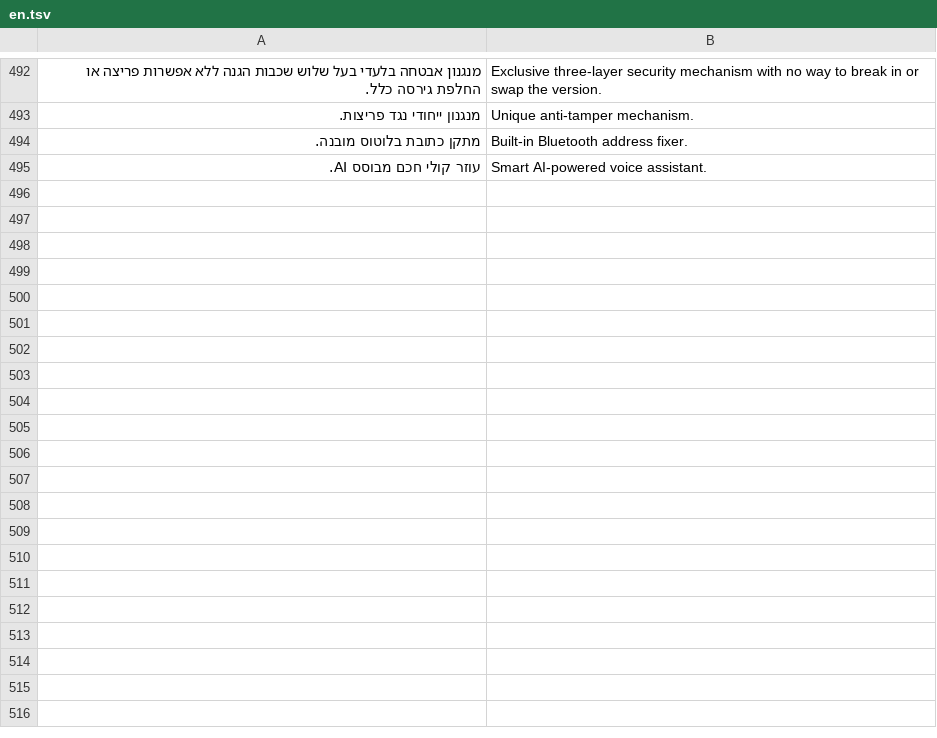
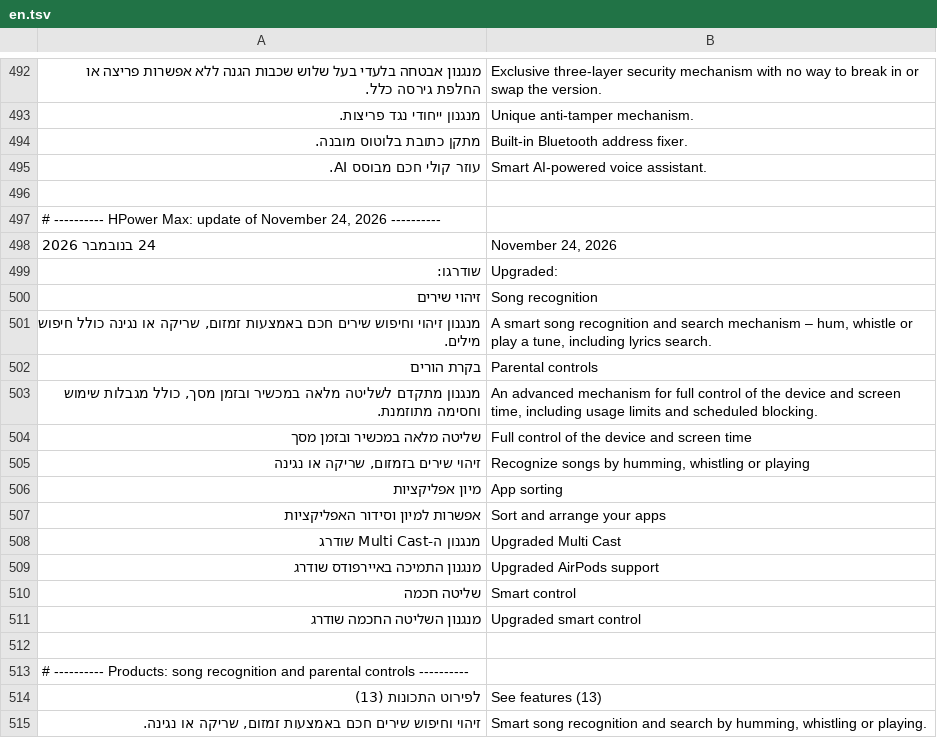
Before and after one commit to hpower01/hpower01.github.io, a TSV file: _i18n/en.tsv, drawn as a sheet; only a part is shown, gaps mark what is left out; the diff covers the shown part only; the diff names each change by its address in the sheet, - before the commit and + after, or states it on an @@ line.

```diff
--- a/_i18n/en.tsv
+++ b/_i18n/en.tsv
+row 496: (empty)
+row 497: # ---------- HPower Max: update of November 24, 2026 ----------
+row 498: 24 בנובמבר 2026 | November 24, 2026
+row 499: שודרגו: | Upgraded:
+row 500: זיהוי שירים | Song recognition
+row 501: מנגנון זיהוי וחיפוש שירים חכם באמצעות זמזום, שריקה או נגינה כולל חיפוש מילים. | A smart song recognition and search mechanism – hum, whistle or play a tune, including lyrics search.
+row 502: בקרת הורים | Parental controls
+row 503: מנגנון מתקדם לשליטה מלאה במכשיר ובזמן מסך, כולל מגבלות שימוש וחסימה מתוזמנת. | An advanced mechanism for full control of the device and screen time, including usage limits and scheduled blocking.
+row 504: שליטה מלאה במכשיר ובזמן מסך | Full control of the device and screen time
+row 505: זיהוי שירים בזמזום, שריקה או נגינה | Recognize songs by humming, whistling or playing
+row 506: מיון אפליקציות | App sorting
+row 507: אפשרות למיון וסידור האפליקציות | Sort and arrange your apps
+row 508: מנגנון ה-Multi Cast שודרג | Upgraded Multi Cast
+row 509: מנגנון התמיכה באיירפודס שודרג | Upgraded AirPods support
+row 510: שליטה חכמה | Smart control
+row 511: מנגנון השליטה החכמה שודרג | Upgraded smart control
+row 512: (empty)
+row 513: # ---------- Products: song recognition and parental controls ----------
+row 514: לפירוט התכונות (13) | See features (13)
+row 515: זיהוי וחיפוש שירים חכם באמצעות זמזום, שריקה או נגינה. | Smart song recognition and search by humming, whistling or playing.
```
Also changed, not shown: 11 added rows and 12 edited cells elsewhere in this file, 8 other files.
